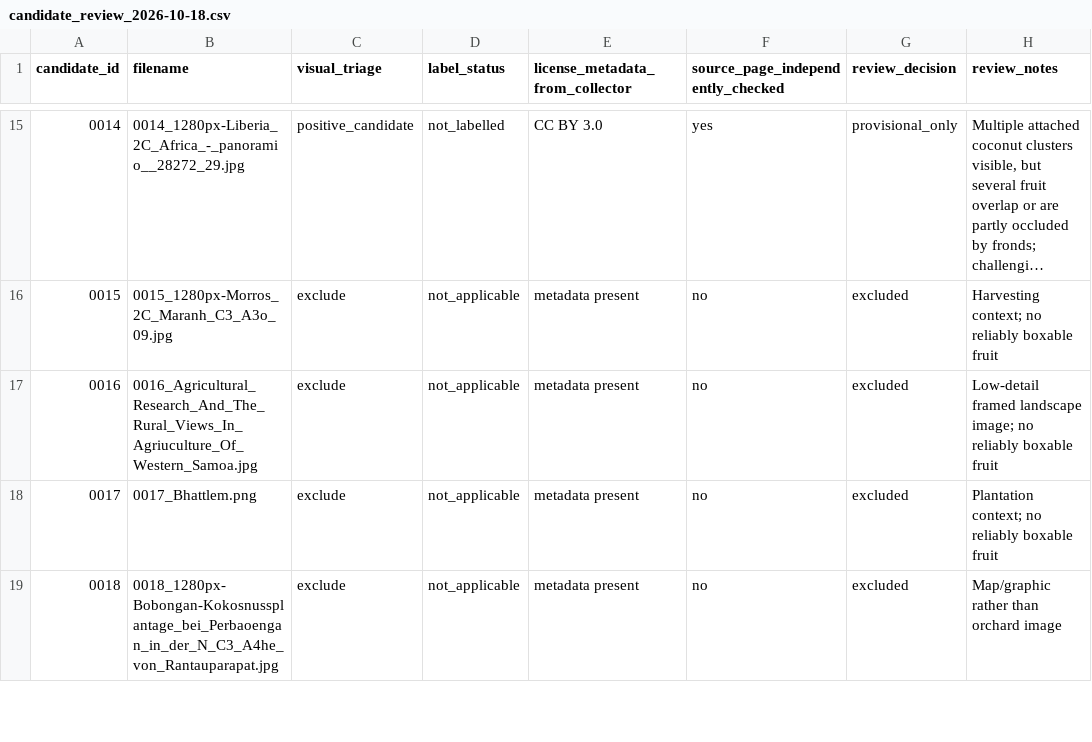
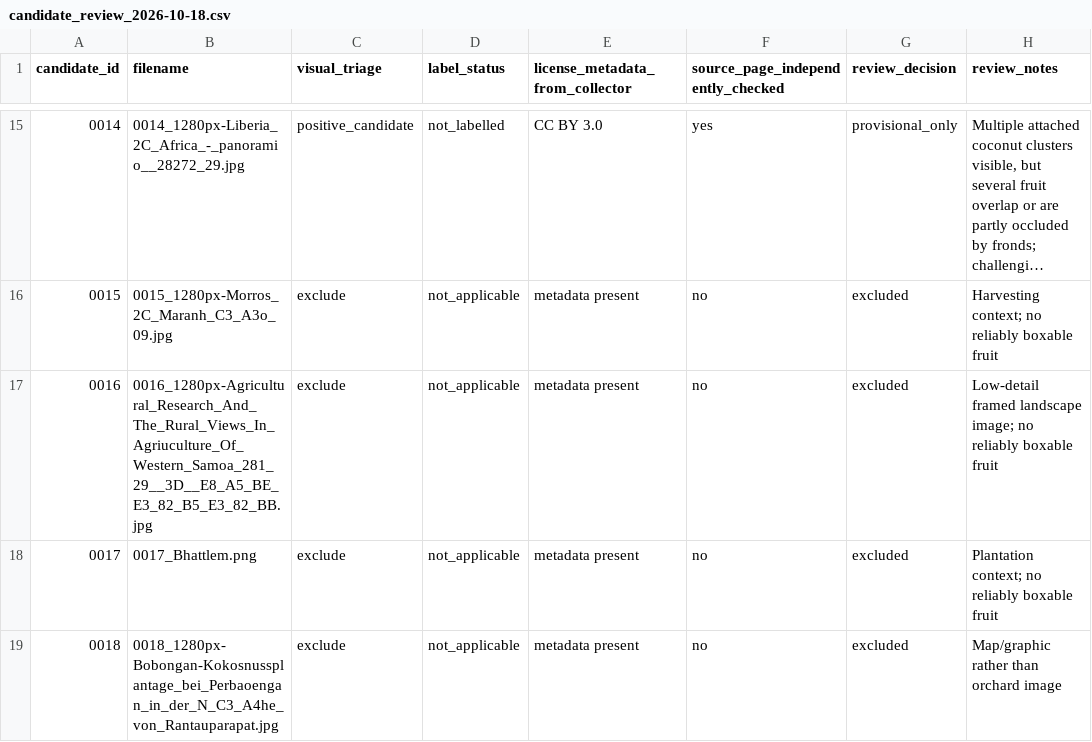
Before and after one commit to Pui89/Coconut-Harvest-AI, a CSV file: data/review_batch_2026-10-18/candidate_review_2026-10-18.csv, drawn as a sheet; only a part is shown, gaps mark what is left out; long unchanged cells end in ….

Commit message:
data: preserve exact candidate filename in review ledger

```diff
--- a/data/review_batch_2026-10-18/candidate_review_2026-10-18.csv
+++ b/data/review_batch_2026-10-18/candidate_review_2026-10-18.csv
@@ -16,3 +16,3 @@ candidate_id,filename,visual_triage,label_status,license_metadata_from_collector
 0015,0015_1280px-Morros_2C_Maranh_C3_A3o_09.jpg,exclude,not_applicable,metadata present,no,excluded,"Harvesting context; no reliably boxable fruit"
-0016,0016_Agricultural_Research_And_The_Rural_Views_In_Agriuculture_Of_Western_Samoa.jpg,exclude,not_applicable,metadata present,no,excluded,"Low-detail framed landscape image; no reliably boxable fruit"
+0016,0016_1280px-Agricultural_Research_And_The_Rural_Views_In_Agriuculture_Of_Western_Samoa_281_29__3D__E8_A5_BE_E3_82_B5_E3_82_BB.jpg,exclude,not_applicable,metadata present,no,excluded,"Low-detail framed landscape image; no reliably boxable fruit"
 0017,0017_Bhattlem.png,exclude,not_applicable,metadata present,no,excluded,"Plantation context; no reliably boxable fruit"
```
